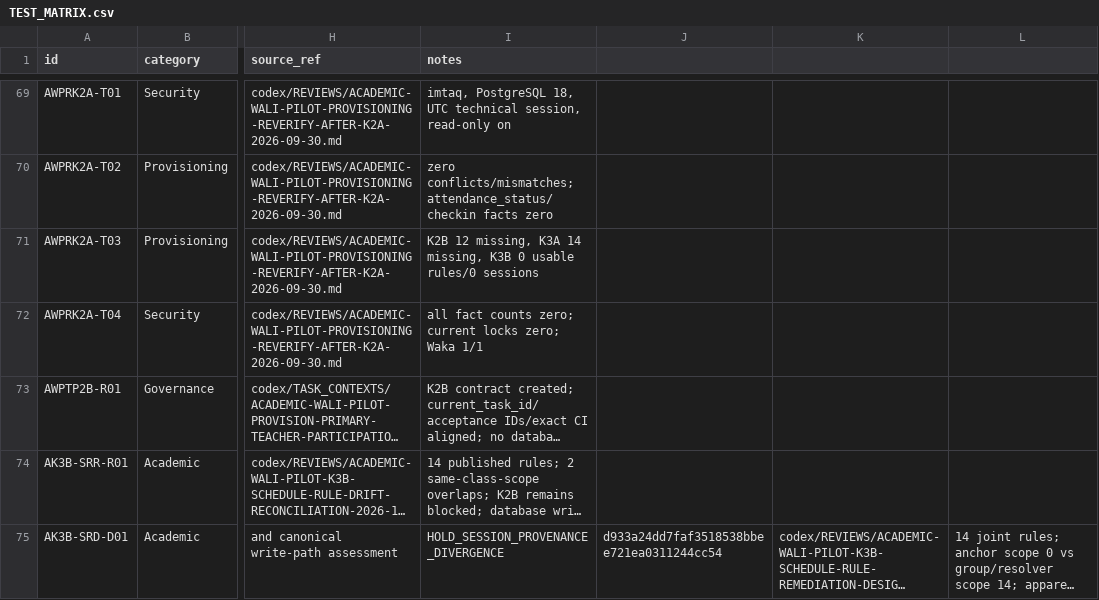
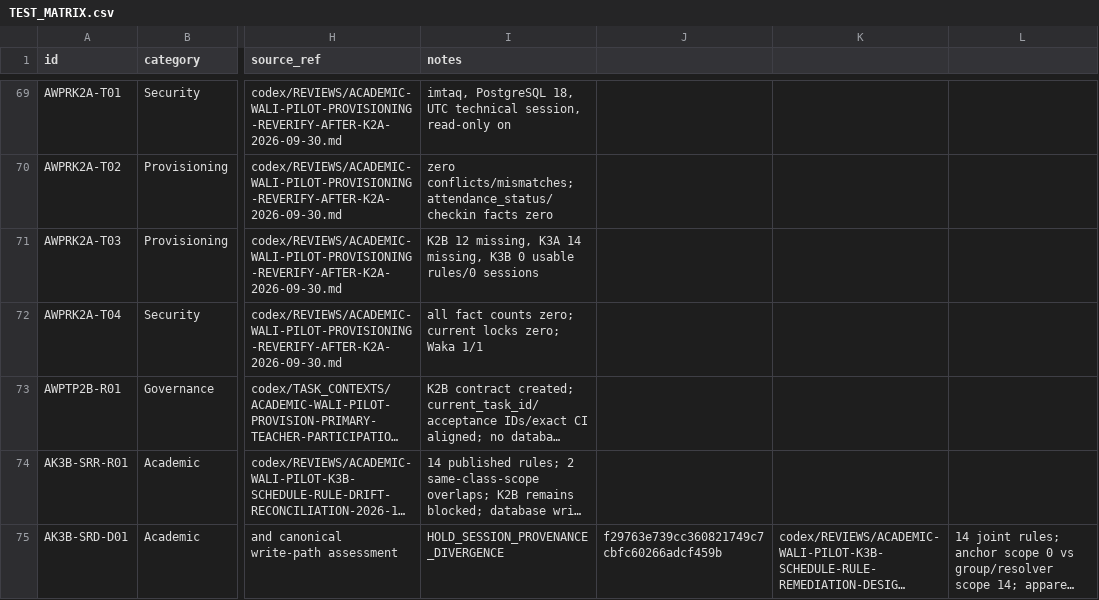
Before and after one commit to whyarby72/SISTEM-IMTAQ, a CSV file: TEST_MATRIX.csv, drawn as a sheet; only a part is shown, gaps mark what is left out; long unchanged cells end in …; the diff names each change by its address in the sheet, - before the commit and + after, or states it on an @@ line.

Commit message:
docs: record exact K3B design CI evidence

```diff
--- a/TEST_MATRIX.csv
+++ b/TEST_MATRIX.csv
-J75: d933a24dd7faf3518538bbee721ea0311244cc54
+J75: f29763e739cc360821749c7cbfc60266adcf459b
```
Also changed, not shown: 5 other files.
